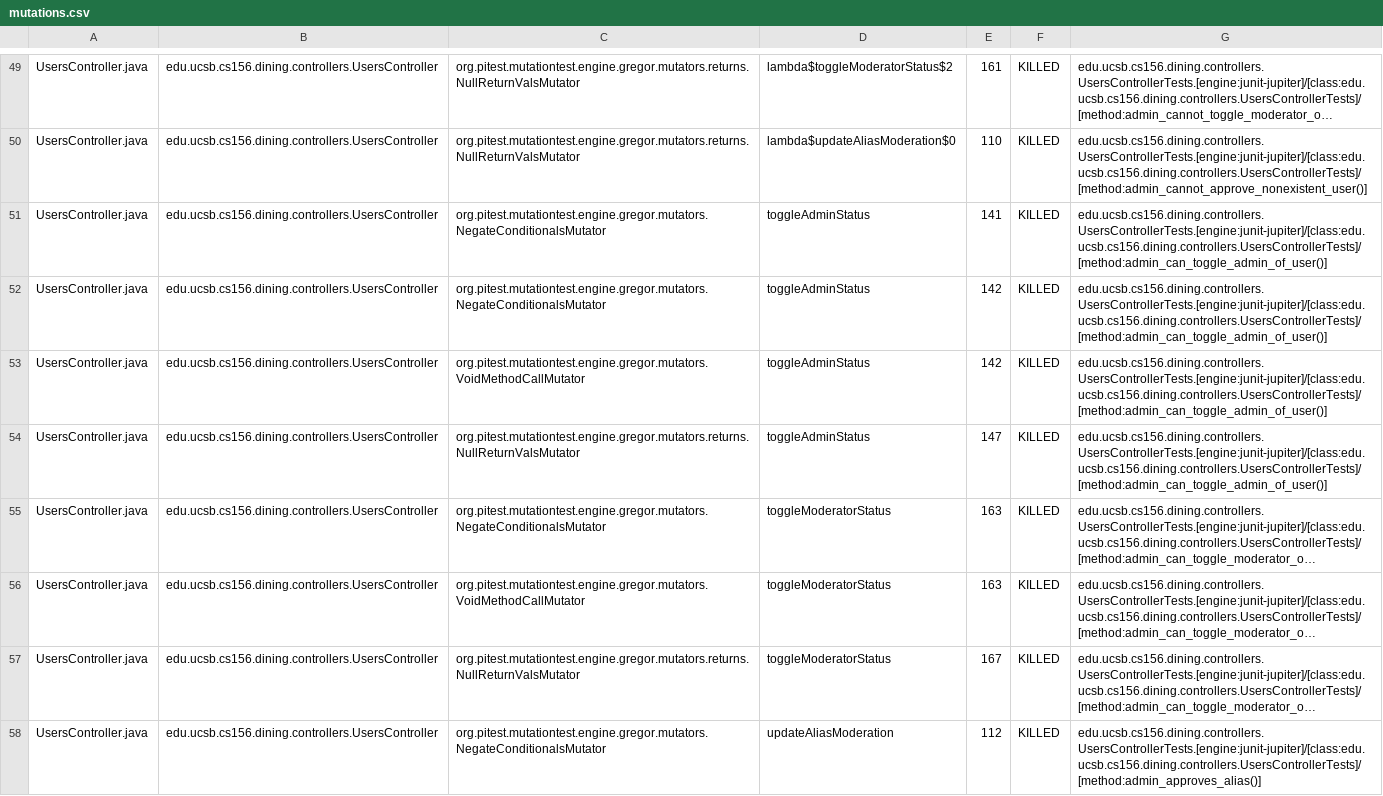
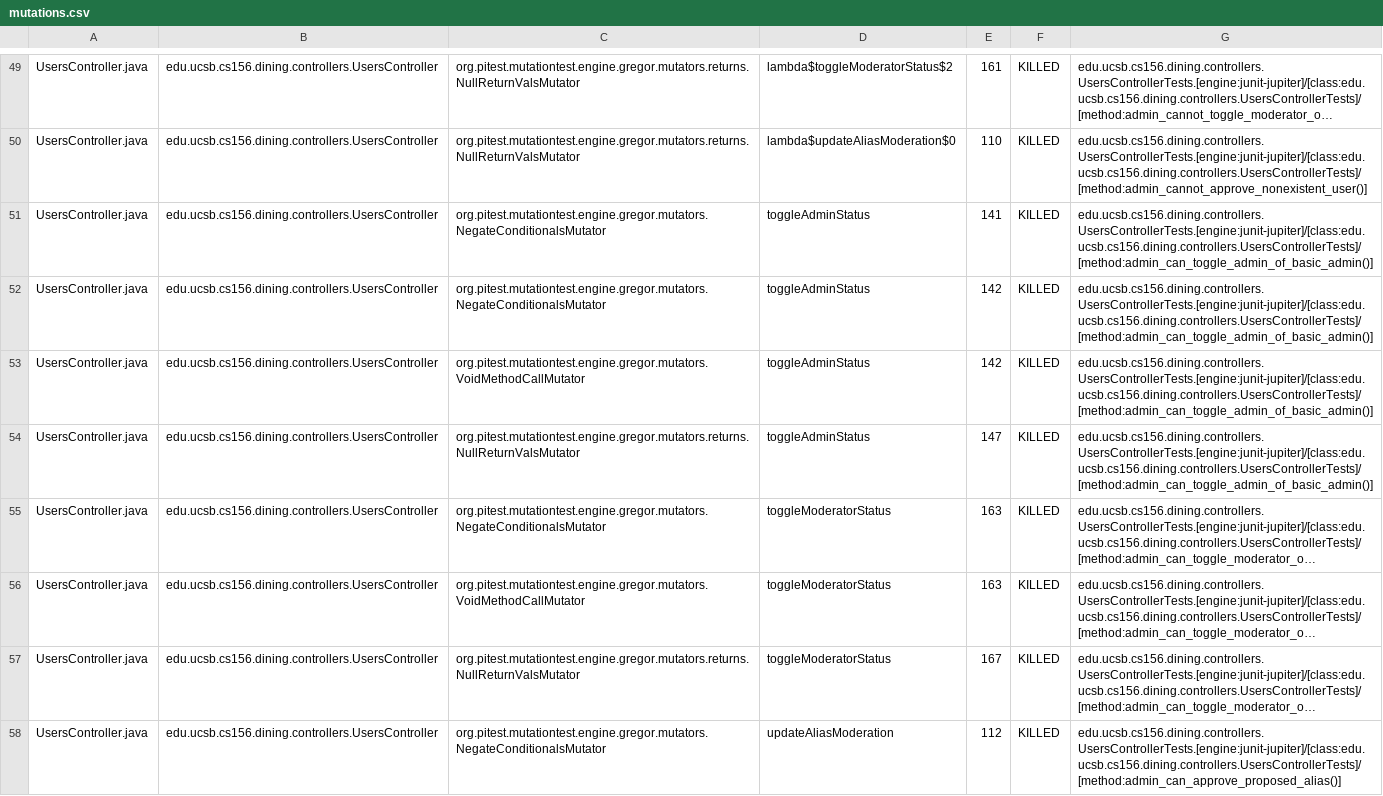
Before and after one commit to ucsb-cs156-f25/proj-dining-f25-08, a CSV file: prs/37/pitest/mutations.csv, drawn as a sheet; only a part is shown, gaps mark what is left out; long unchanged cells end in …; the diff covers the shown part only; the diff names each change by its address in the sheet, - before the commit and + after, or states it on an @@ line.

Commit message:
Deploying to gh-pages from @ ucsb-cs156-f25/proj-dining-f25-08@780b62cdee6a02db22fb224730b4dc23dbc5eb0f 🚀

```diff
--- a/prs/37/pitest/mutations.csv
+++ b/prs/37/pitest/mutations.csv
-G51:G54: edu.ucsb.cs156.dining.controllers.UsersControllerTests.[engine:junit-jupiter]/[class:edu.ucsb.cs156.dining.controllers.UsersControllerTests]/[method:admin_can_toggle_admin_of_user()]
+G51:G54: edu.ucsb.cs156.dining.controllers.UsersControllerTests.[engine:junit-jupiter]/[class:edu.ucsb.cs156.dining.controllers.UsersControllerTests]/[method:admin_can_toggle_admin_of_basic_admin()]
-G58: edu.ucsb.cs156.dining.controllers.UsersControllerTests.[engine:junit-jupiter]/[class:edu.ucsb.cs156.dining.controllers.UsersControllerTests]/[method:admin_approves_alias()]
+G58: edu.ucsb.cs156.dining.controllers.UsersControllerTests.[engine:junit-jupiter]/[class:edu.ucsb.cs156.dining.controllers.UsersControllerTests]/[method:admin_can_approve_proposed_alias()]
```
Also changed, not shown: 13 edited cells elsewhere in this file, 17 other files.
